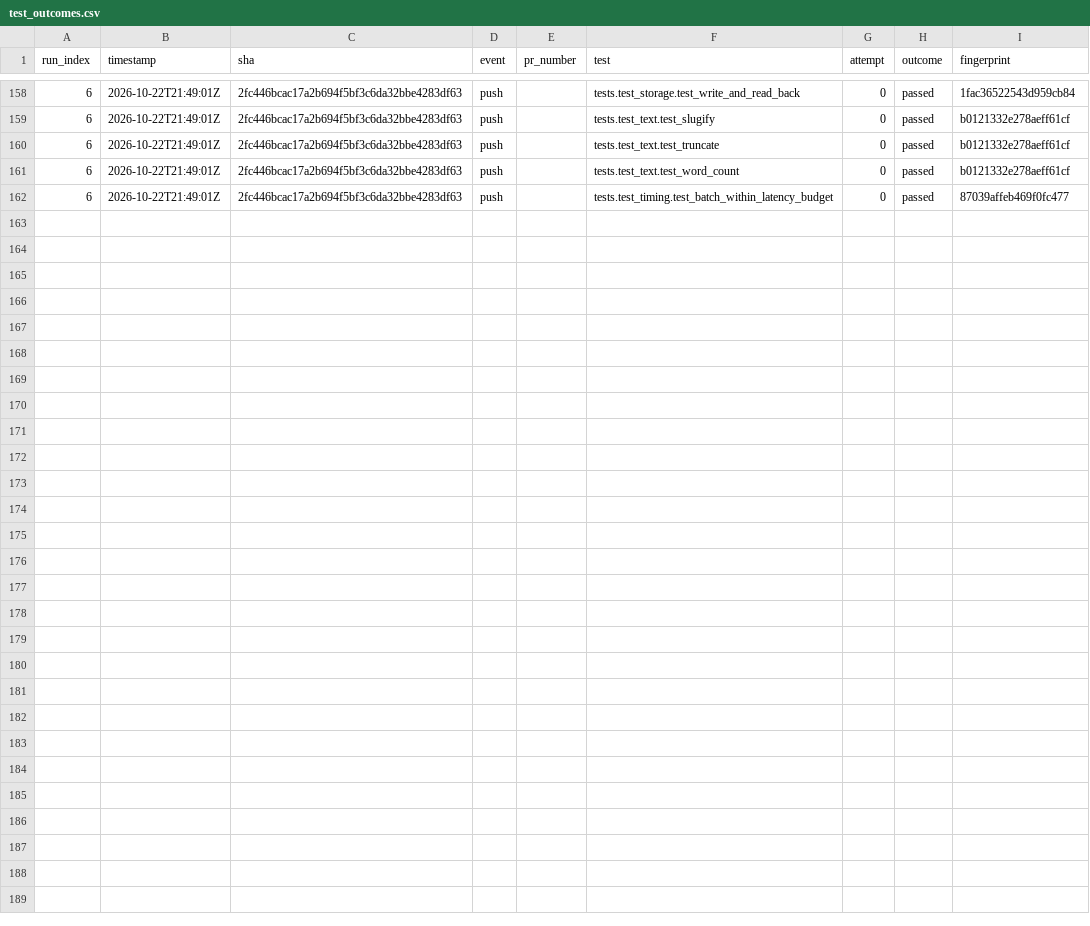
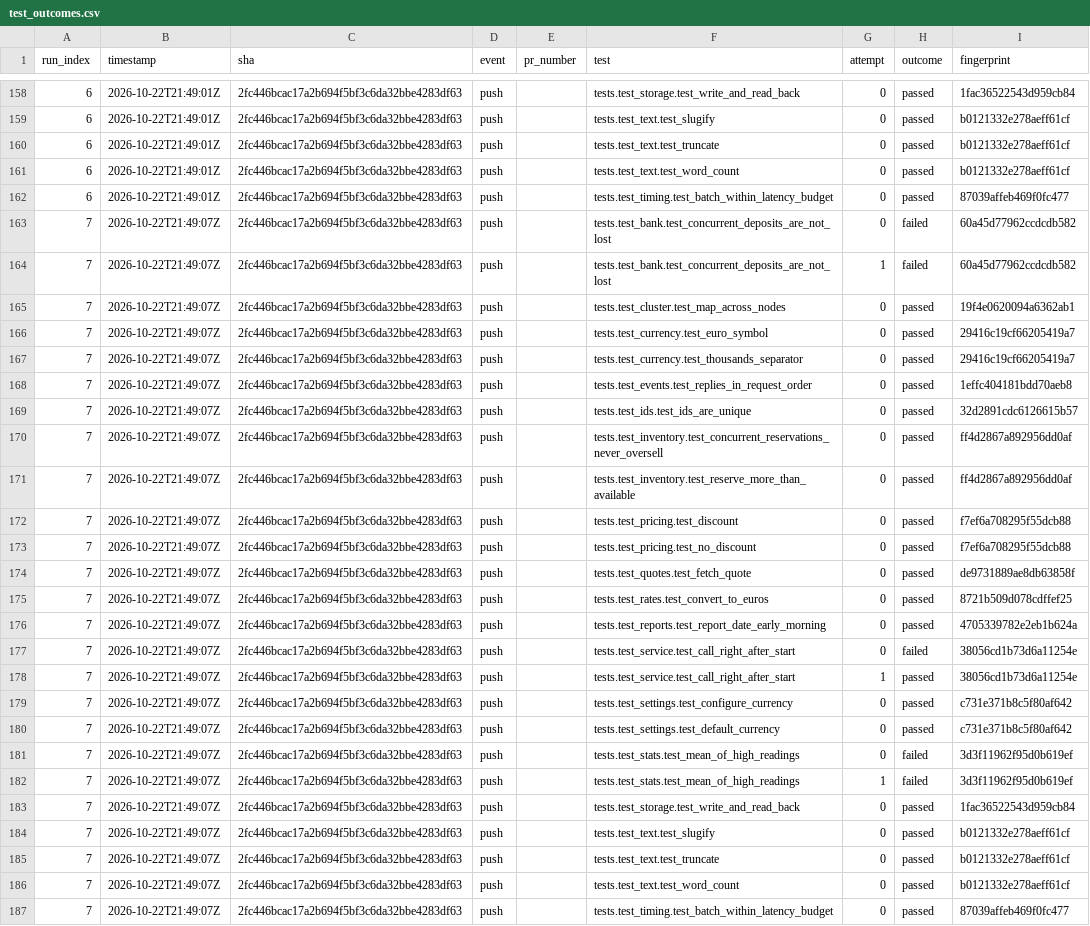
Before and after one commit to Shirojoufu/Flaky-Test-Lab, a CSV file: reports/test_outcomes.csv, drawn as a sheet; only a part is shown, gaps mark what is left out.

```diff
--- a/reports/test_outcomes.csv
+++ b/reports/test_outcomes.csv
@@ -162 +162,26 @@ run_index,timestamp,sha,event,pr_number,test,attempt,outcome,fingerprint
 6,2026-10-22T21:49:01Z,2fc446bcac17a2b694f5bf3c6da32bbe4283df63,push,,tests.test_timing.test_batch_within_latency_budget,0,passed,87039affeb469f0fc477
+7,2026-10-22T21:49:07Z,2fc446bcac17a2b694f5bf3c6da32bbe4283df63,push,,tests.test_bank.test_concurrent_deposits_are_not_lost,0,failed,60a45d77962ccdcdb582
+7,2026-10-22T21:49:07Z,2fc446bcac17a2b694f5bf3c6da32bbe4283df63,push,,tests.test_bank.test_concurrent_deposits_are_not_lost,1,failed,60a45d77962ccdcdb582
+7,2026-10-22T21:49:07Z,2fc446bcac17a2b694f5bf3c6da32bbe4283df63,push,,tests.test_cluster.test_map_across_nodes,0,passed,19f4e0620094a6362ab1
+7,2026-10-22T21:49:07Z,2fc446bcac17a2b694f5bf3c6da32bbe4283df63,push,,tests.test_currency.test_euro_symbol,0,passed,29416c19cf66205419a7
+7,2026-10-22T21:49:07Z,2fc446bcac17a2b694f5bf3c6da32bbe4283df63,push,,tests.test_currency.test_thousands_separator,0,passed,29416c19cf66205419a7
+7,2026-10-22T21:49:07Z,2fc446bcac17a2b694f5bf3c6da32bbe4283df63,push,,tests.test_events.test_replies_in_request_order,0,passed,1effc404181bdd70aeb8
+7,2026-10-22T21:49:07Z,2fc446bcac17a2b694f5bf3c6da32bbe4283df63,push,,tests.test_ids.test_ids_are_unique,0,passed,32d2891cdc6126615b57
+7,2026-10-22T21:49:07Z,2fc446bcac17a2b694f5bf3c6da32bbe4283df63,push,,tests.test_inventory.test_concurrent_reservations_never_oversell,0,passed,ff4d2867a892956dd0af
+7,2026-10-22T21:49:07Z,2fc446bcac17a2b694f5bf3c6da32bbe4283df63,push,,tests.test_inventory.test_reserve_more_than_available,0,passed,ff4d2867a892956dd0af
+7,2026-10-22T21:49:07Z,2fc446bcac17a2b694f5bf3c6da32bbe4283df63,push,,tests.test_pricing.test_discount,0,passed,f7ef6a708295f55dcb88
+7,2026-10-22T21:49:07Z,2fc446bcac17a2b694f5bf3c6da32bbe4283df63,push,,tests.test_pricing.test_no_discount,0,passed,f7ef6a708295f55dcb88
+7,2026-10-22T21:49:07Z,2fc446bcac17a2b694f5bf3c6da32bbe4283df63,push,,tests.test_quotes.test_fetch_quote,0,passed,de9731889ae8db63858f
+7,2026-10-22T21:49:07Z,2fc446bcac17a2b694f5bf3c6da32bbe4283df63,push,,tests.test_rates.test_convert_to_euros,0,passed,8721b509d078cdffef25
+7,2026-10-22T21:49:07Z,2fc446bcac17a2b694f5bf3c6da32bbe4283df63,push,,tests.test_reports.test_report_date_early_morning,0,passed,4705339782e2eb1b624a
+7,2026-10-22T21:49:07Z,2fc446bcac17a2b694f5bf3c6da32bbe4283df63,push,,tests.test_service.test_call_right_after_start,0,failed,38056cd1b73d6a11254e
+7,2026-10-22T21:49:07Z,2fc446bcac17a2b694f5bf3c6da32bbe4283df63,push,,tests.test_service.test_call_right_after_start,1,passed,38056cd1b73d6a11254e
+7,2026-10-22T21:49:07Z,2fc446bcac17a2b694f5bf3c6da32bbe4283df63,push,,tests.test_settings.test_configure_currency,0,passed,c731e371b8c5f80af642
+7,2026-10-22T21:49:07Z,2fc446bcac17a2b694f5bf3c6da32bbe4283df63,push,,tests.test_settings.test_default_currency,0,passed,c731e371b8c5f80af642
+7,2026-10-22T21:49:07Z,2fc446bcac17a2b694f5bf3c6da32bbe4283df63,push,,tests.test_stats.test_mean_of_high_readings,0,failed,3d3f11962f95d0b619ef
+7,2026-10-22T21:49:07Z,2fc446bcac17a2b694f5bf3c6da32bbe4283df63,push,,tests.test_stats.test_mean_of_high_readings,1,failed,3d3f11962f95d0b619ef
+7,2026-10-22T21:49:07Z,2fc446bcac17a2b694f5bf3c6da32bbe4283df63,push,,tests.test_storage.test_write_and_read_back,0,passed,1fac36522543d959cb84
+7,2026-10-22T21:49:07Z,2fc446bcac17a2b694f5bf3c6da32bbe4283df63,push,,tests.test_text.test_slugify,0,passed,b0121332e278aeff61cf
+7,2026-10-22T21:49:07Z,2fc446bcac17a2b694f5bf3c6da32bbe4283df63,push,,tests.test_text.test_truncate,0,passed,b0121332e278aeff61cf
+7,2026-10-22T21:49:07Z,2fc446bcac17a2b694f5bf3c6da32bbe4283df63,push,,tests.test_text.test_word_count,0,passed,b0121332e278aeff61cf
+7,2026-10-22T21:49:07Z,2fc446bcac17a2b694f5bf3c6da32bbe4283df63,push,,tests.test_timing.test_batch_within_latency_budget,0,passed,87039affeb469f0fc477
```
Also changed, not shown: reports/coverage_files.csv, reports/runs.csv, 5 other files.
